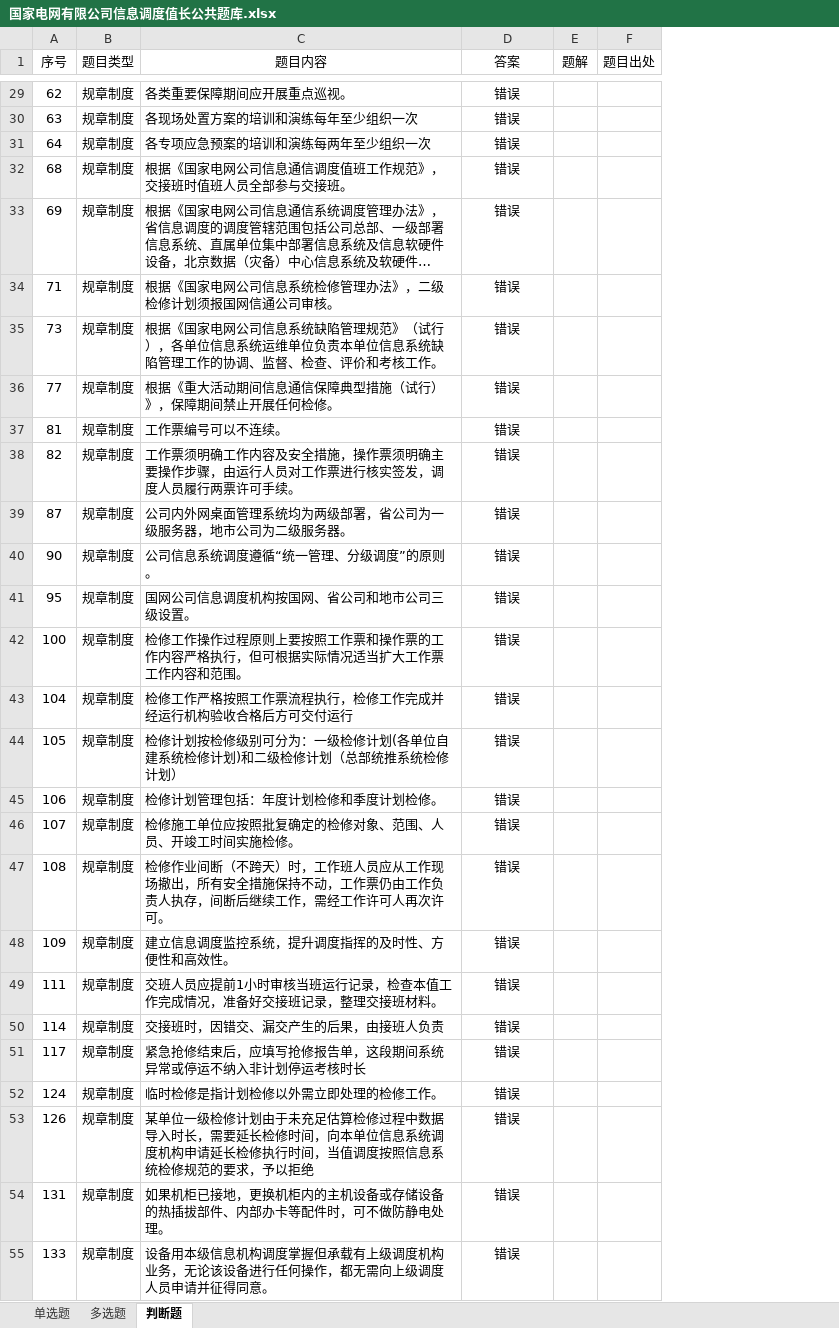
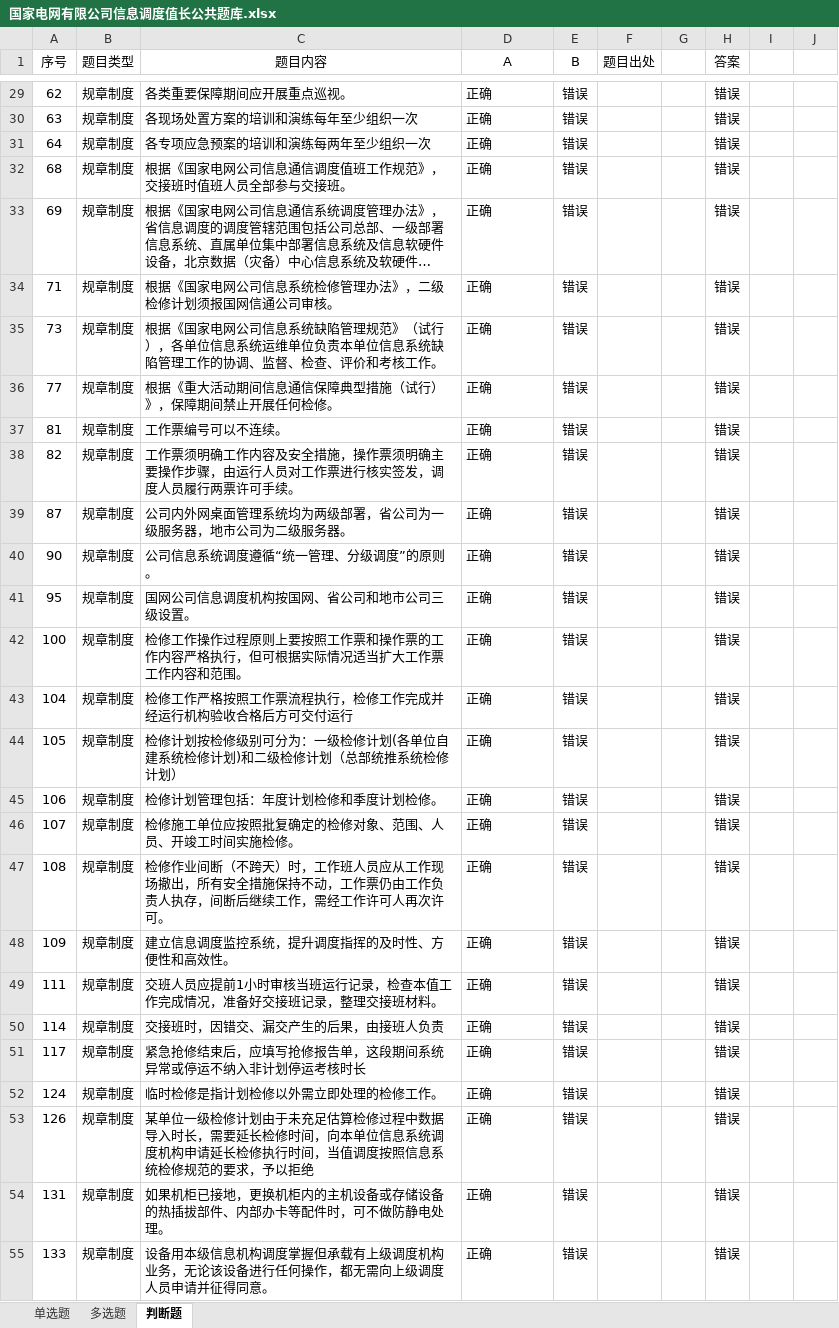
Before and after one commit to ml0042993/Exam, an Excel workbook: Answer/File/国家电网有限公司信息调度值长公共题库.xlsx, sheet 判断题, drawn as a sheet; only a part is shown, gaps mark what is left out; long unchanged cells end in …; values as stored, in another font and other column widths than the file's, no borders; conditional formats not drawn; removed rows and columns are numbered as before the commit, all else as after; the diff covers the shown part only; the diff names each change by its address in the sheet, - before the commit and + after, or states it on an @@ line.

```diff
--- a/Answer/File/国家电网有限公司信息调度值长公共题库.xlsx (sheet 判断题)
+++ b/Answer/File/国家电网有限公司信息调度值长公共题库.xlsx (sheet 判断题)
-column E (题解), empty
+column E (B), rows 29-55: all 错误
+column G, empty
+column H (答案), rows 29-55: all 错误
+column I, empty
+column J, empty
-D1: 答案
+D1: A
-D29:D55 (A): 错误
+D29:D55 (A): 正确
-D29:D55 alignment: center
+D29:D55 alignment: left
```
Also changed, not shown: 135 edited cells and cell formats elsewhere in this sheet, 7 other files.
